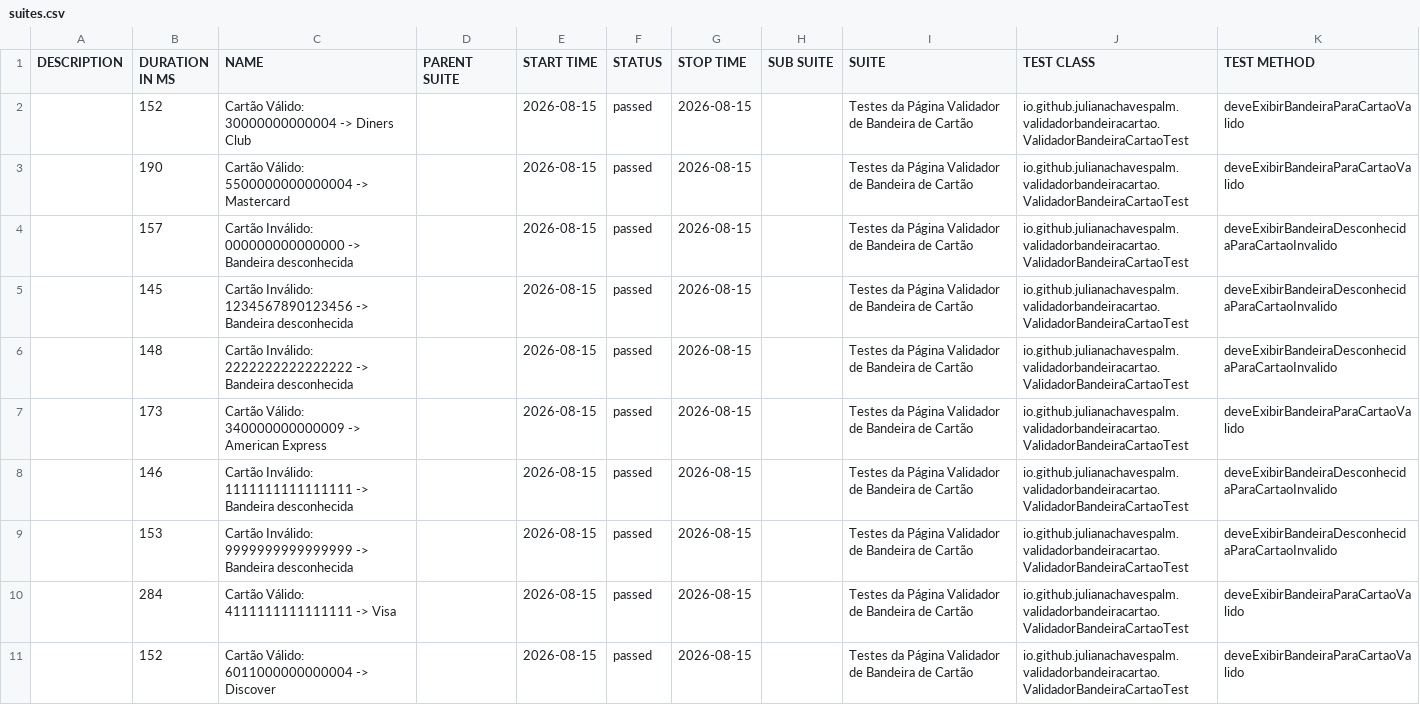
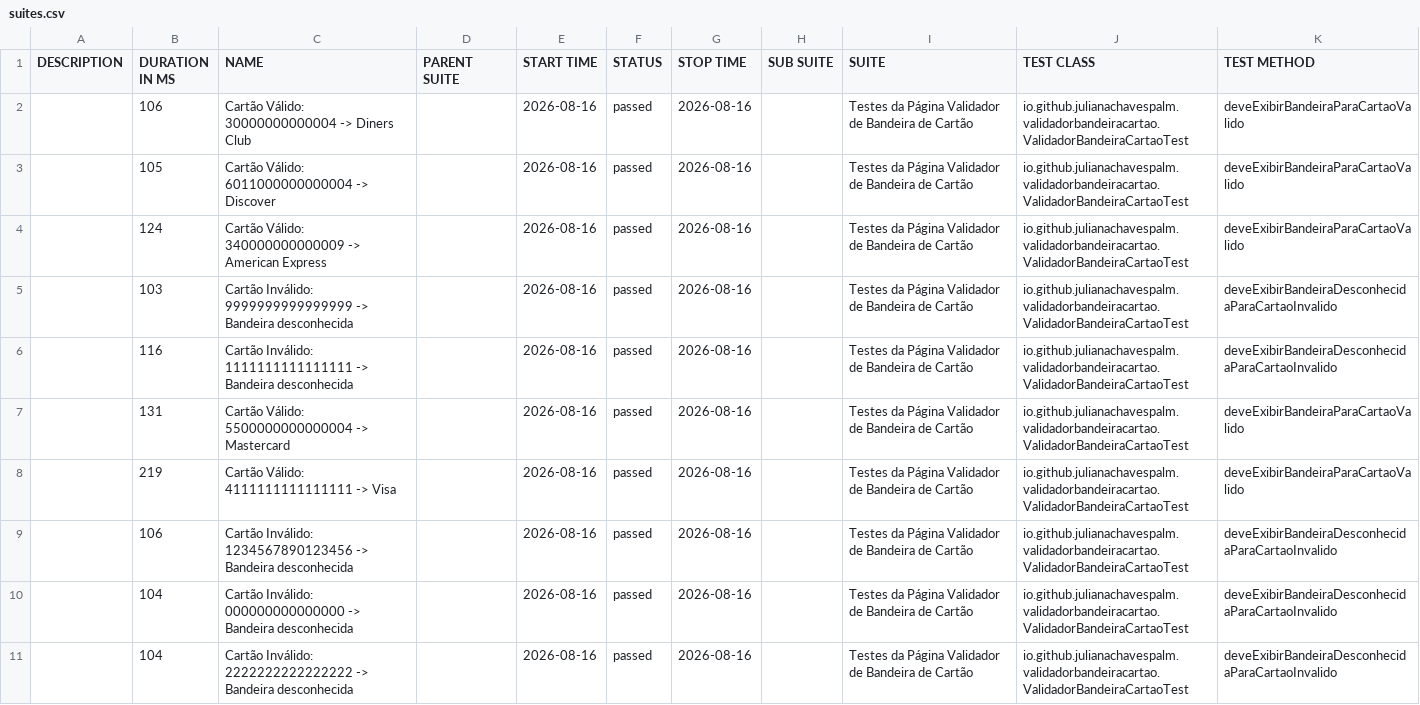
Before and after one commit to julianachavespalm/validadorbandeiracartao, a CSV file: data/suites.csv, drawn as a sheet.

```diff
--- a/data/suites.csv
+++ b/data/suites.csv
@@ -1,11 +1,11 @@
 "DESCRIPTION","DURATION IN MS","NAME","PARENT SUITE","START TIME","STATUS","STOP TIME","SUB SUITE","SUITE","TEST CLASS","TEST METHOD"
-"","152","Cartão Válido: 30000000000004 -> Diners Club","","2026-08-15","passed","2026-08-15","","Testes da Página Validador de Bandeira de Cartão","io.github.julianachavespalm.validadorbandeiracartao.ValidadorBandeiraCartaoTest","deveExibirBandeiraParaCartaoValido"
-"","190","Cartão Válido: 5500000000000004 -> Mastercard","","2026-08-15","passed","2026-08-15","","Testes da Página Validador de Bandeira de Cartão","io.github.julianachavespalm.validadorbandeiracartao.ValidadorBandeiraCartaoTest","deveExibirBandeiraParaCartaoValido"
-"","157","Cartão Inválido: 000000000000000 -> Bandeira desconhecida","","2026-08-15","passed","2026-08-15","","Testes da Página Validador de Bandeira de Cartão","io.github.julianachavespalm.validadorbandeiracartao.ValidadorBandeiraCartaoTest","deveExibirBandeiraDesconhecidaParaCartaoInvalido"
-"","145","Cartão Inválido: 1234567890123456 -> Bandeira desconhecida","","2026-08-15","passed","2026-08-15","","Testes da Página Validador de Bandeira de Cartão","io.github.julianachavespalm.validadorbandeiracartao.ValidadorBandeiraCartaoTest","deveExibirBandeiraDesconhecidaParaCartaoInvalido"
-"","148","Cartão Inválido: 2222222222222222 -> Bandeira desconhecida","","2026-08-15","passed","2026-08-15","","Testes da Página Validador de Bandeira de Cartão","io.github.julianachavespalm.validadorbandeiracartao.ValidadorBandeiraCartaoTest","deveExibirBandeiraDesconhecidaParaCartaoInvalido"
-"","173","Cartão Válido: 340000000000009 -> American Express","","2026-08-15","passed","2026-08-15","","Testes da Página Validador de Bandeira de Cartão","io.github.julianachavespalm.validadorbandeiracartao.ValidadorBandeiraCartaoTest","deveExibirBandeiraParaCartaoValido"
-"","146","Cartão Inválido: 1111111111111111 -> Bandeira desconhecida","","2026-08-15","passed","2026-08-15","","Testes da Página Validador de Bandeira de Cartão","io.github.julianachavespalm.validadorbandeiracartao.ValidadorBandeiraCartaoTest","deveExibirBandeiraDesconhecidaParaCartaoInvalido"
-"","153","Cartão Inválido: 9999999999999999 -> Bandeira desconhecida","","2026-08-15","passed","2026-08-15","","Testes da Página Validador de Bandeira de Cartão","io.github.julianachavespalm.validadorbandeiracartao.ValidadorBandeiraCartaoTest","deveExibirBandeiraDesconhecidaParaCartaoInvalido"
-"","284","Cartão Válido: 4111111111111111 -> Visa","","2026-08-15","passed","2026-08-15","","Testes da Página Validador de Bandeira de Cartão","io.github.julianachavespalm.validadorbandeiracartao.ValidadorBandeiraCartaoTest","deveExibirBandeiraParaCartaoValido"
-"","152","Cartão Válido: 6011000000000004 -> Discover","","2026-08-15","passed","2026-08-15","","Testes da Página Validador de Bandeira de Cartão","io.github.julianachavespalm.validadorbandeiracartao.ValidadorBandeiraCartaoTest","deveExibirBandeiraParaCartaoValido"
+"","106","Cartão Válido: 30000000000004 -> Diners Club","","2026-08-16","passed","2026-08-16","","Testes da Página Validador de Bandeira de Cartão","io.github.julianachavespalm.validadorbandeiracartao.ValidadorBandeiraCartaoTest","deveExibirBandeiraParaCartaoValido"
+"","105","Cartão Válido: 6011000000000004 -> Discover","","2026-08-16","passed","2026-08-16","","Testes da Página Validador de Bandeira de Cartão","io.github.julianachavespalm.validadorbandeiracartao.ValidadorBandeiraCartaoTest","deveExibirBandeiraParaCartaoValido"
+"","124","Cartão Válido: 340000000000009 -> American Express","","2026-08-16","passed","2026-08-16","","Testes da Página Validador de Bandeira de Cartão","io.github.julianachavespalm.validadorbandeiracartao.ValidadorBandeiraCartaoTest","deveExibirBandeiraParaCartaoValido"
+"","103","Cartão Inválido: 9999999999999999 -> Bandeira desconhecida","","2026-08-16","passed","2026-08-16","","Testes da Página Validador de Bandeira de Cartão","io.github.julianachavespalm.validadorbandeiracartao.ValidadorBandeiraCartaoTest","deveExibirBandeiraDesconhecidaParaCartaoInvalido"
+"","116","Cartão Inválido: 1111111111111111 -> Bandeira desconhecida","","2026-08-16","passed","2026-08-16","","Testes da Página Validador de Bandeira de Cartão","io.github.julianachavespalm.validadorbandeiracartao.ValidadorBandeiraCartaoTest","deveExibirBandeiraDesconhecidaParaCartaoInvalido"
+"","131","Cartão Válido: 5500000000000004 -> Mastercard","","2026-08-16","passed","2026-08-16","","Testes da Página Validador de Bandeira de Cartão","io.github.julianachavespalm.validadorbandeiracartao.ValidadorBandeiraCartaoTest","deveExibirBandeiraParaCartaoValido"
+"","219","Cartão Válido: 4111111111111111 -> Visa","","2026-08-16","passed","2026-08-16","","Testes da Página Validador de Bandeira de Cartão","io.github.julianachavespalm.validadorbandeiracartao.ValidadorBandeiraCartaoTest","deveExibirBandeiraParaCartaoValido"
+"","106","Cartão Inválido: 1234567890123456 -> Bandeira desconhecida","","2026-08-16","passed","2026-08-16","","Testes da Página Validador de Bandeira de Cartão","io.github.julianachavespalm.validadorbandeiracartao.ValidadorBandeiraCartaoTest","deveExibirBandeiraDesconhecidaParaCartaoInvalido"
+"","104","Cartão Inválido: 000000000000000 -> Bandeira desconhecida","","2026-08-16","passed","2026-08-16","","Testes da Página Validador de Bandeira de Cartão","io.github.julianachavespalm.validadorbandeiracartao.ValidadorBandeiraCartaoTest","deveExibirBandeiraDesconhecidaParaCartaoInvalido"
+"","104","Cartão Inválido: 2222222222222222 -> Bandeira desconhecida","","2026-08-16","passed","2026-08-16","","Testes da Página Validador de Bandeira de Cartão","io.github.julianachavespalm.validadorbandeiracartao.ValidadorBandeiraCartaoTest","deveExibirBandeiraDesconhecidaParaCartaoInvalido"
```
Also changed, not shown: 41 other files.
